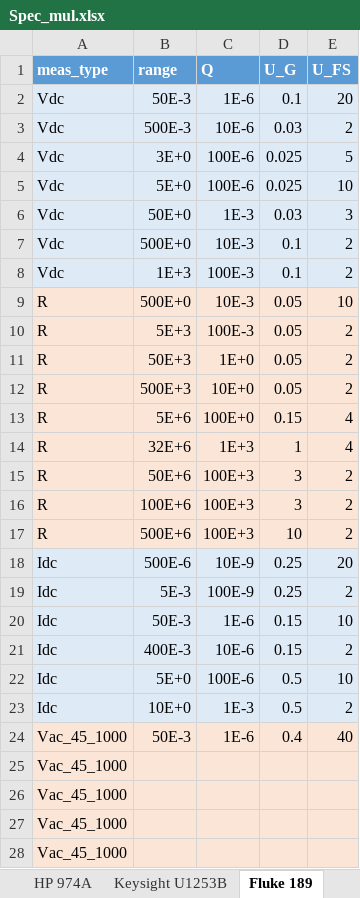
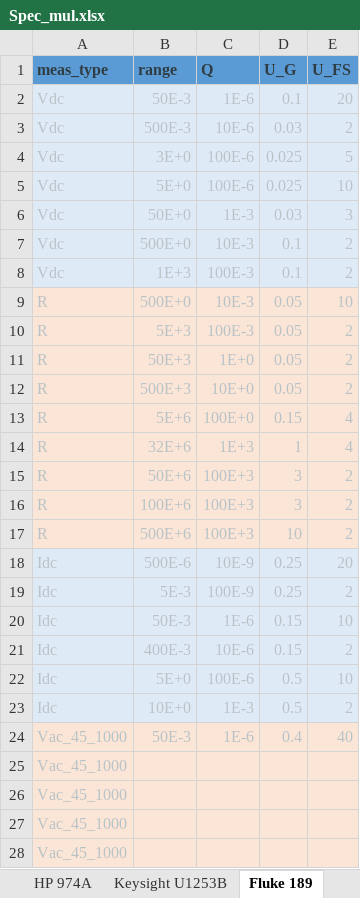
Before and after one commit to lopsandrea/foundations-of-measurement, an Excel workbook: Spec_mul.xlsx, sheet Fluke 189, drawn as a sheet; only a part is shown; values as stored, in another font and other column widths than the file's, no borders; the diff covers the shown part only; the diff names each change by its address in the sheet, - before the commit and + after, or states it on an @@ line.

```diff
--- a/Spec_mul.xlsx (sheet Fluke 189)
+++ b/Spec_mul.xlsx (sheet Fluke 189)
-A1:E1 text colour: #FFFFFF
+A1:E1 text colour: #2F3D44
-A2:E24 text colour: black
+A2:E24 text colour: #B9C3C7
-A25:A28 text colour: black
+A25:A28 text colour: #B9C3C7
```
Also changed, not shown: cell formats elsewhere in this sheet, sheet Keysight U1253B, sheet HP 974A, sheet Agilent 34401A, 1 other file.
